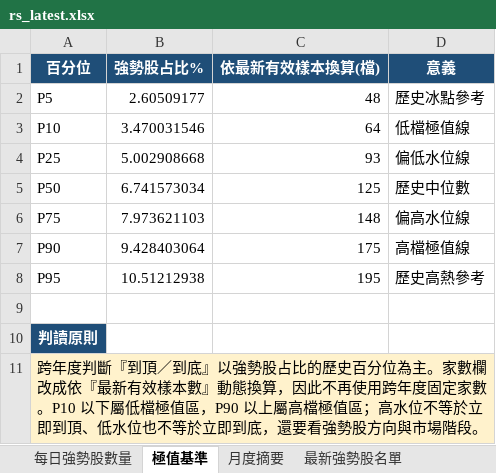
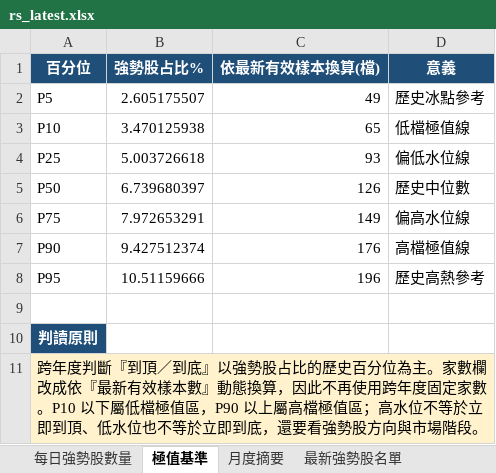
Before and after one commit to Richard82611/tw-stock-dashboard-test, an Excel workbook: rs_latest.xlsx, sheet 極值基準, drawn as a sheet; values as stored, in another font and other column widths than the file's, no borders; the diff names each change by its address in the sheet, - before the commit and + after, or states it on an @@ line.

```diff
--- a/rs_latest.xlsx (sheet 極值基準)
+++ b/rs_latest.xlsx (sheet 極值基準)
-B2 (強勢股占比%): 2.60509177
+B2 (強勢股占比%): 2.605175507
-C2 (依最新有效樣本換算(檔)): 48
+C2 (依最新有效樣本換算(檔)): 49
-B3 (強勢股占比%): 3.470031546
+B3 (強勢股占比%): 3.470125938
-C3 (依最新有效樣本換算(檔)): 64
+C3 (依最新有效樣本換算(檔)): 65
-B4 (強勢股占比%): 5.002908668
+B4 (強勢股占比%): 5.003726618
-B5 (強勢股占比%): 6.741573034
+B5 (強勢股占比%): 6.739680397
-C5 (依最新有效樣本換算(檔)): 125
+C5 (依最新有效樣本換算(檔)): 126
-B6 (強勢股占比%): 7.973621103
+B6 (強勢股占比%): 7.972653291
-C6 (依最新有效樣本換算(檔)): 148
+C6 (依最新有效樣本換算(檔)): 149
-B7 (強勢股占比%): 9.428403064
+B7 (強勢股占比%): 9.427512374
-C7 (依最新有效樣本換算(檔)): 175
+C7 (依最新有效樣本換算(檔)): 176
-B8 (強勢股占比%): 10.51212938
+B8 (強勢股占比%): 10.51159666
-C8 (依最新有效樣本換算(檔)): 195
+C8 (依最新有效樣本換算(檔)): 196
```
Also changed, not shown: sheet 被遺忘資金候選, sheet 每日強勢股數量, sheet 最新強勢股名單, sheet 月度摘要, sheet 市場廣度總覽, sheet 設定與說明, charts or pictures, 4 other files.
